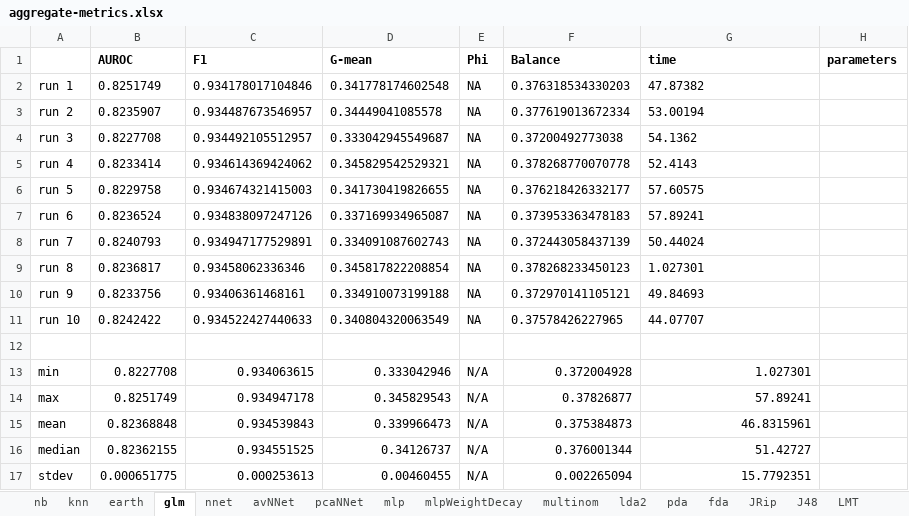
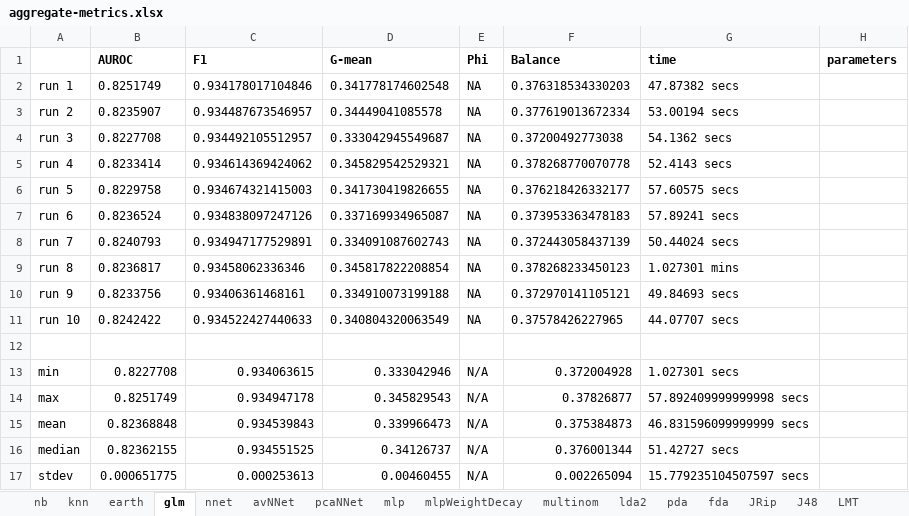
Before and after one commit to bateman/bap-script, an Excel workbook: output/tuning/aggregate-metrics.xlsx, sheet glm, drawn as a sheet; values as stored, in another font and other column widths than the file's, no borders; the diff names each change by its address in the sheet, - before the commit and + after, or states it on an @@ line.

Commit message:
with time units

```diff
--- a/output/tuning/aggregate-metrics.xlsx (sheet glm)
+++ b/output/tuning/aggregate-metrics.xlsx (sheet glm)
-G2 (time): 47.87382
+G2 (time): 47.87382 secs
-G3 (time): 53.00194
+G3 (time): 53.00194 secs
-G4 (time): 54.1362
+G4 (time): 54.1362 secs
-G5 (time): 52.4143
+G5 (time): 52.4143 secs
-G6 (time): 57.60575
+G6 (time): 57.60575 secs
-G7 (time): 57.89241
+G7 (time): 57.89241 secs
-G8 (time): 50.44024
+G8 (time): 50.44024 secs
-G9 (time): 1.027301
+G9 (time): 1.027301 mins
-G10 (time): 49.84693
+G10 (time): 49.84693 secs
-G11 (time): 44.07707
+G11 (time): 44.07707 secs
-G13 (time): 1.027301
+G13 (time): 1.027301 secs
-G14 (time): 57.89241
+G14 (time): 57.892409999999998 secs
-G15 (time): 46.8315961
+G15 (time): 46.831596099999999 secs
-G16 (time): 51.42727
+G16 (time): 51.42727 secs
-G17 (time): 15.7792351
+G17 (time): 15.779235104507597 secs
```
Also changed, not shown: sheet svmLinear, sheet mlp, sheet treebag, sheet J48, sheet knn, sheet JRip, 20 more sheets.
